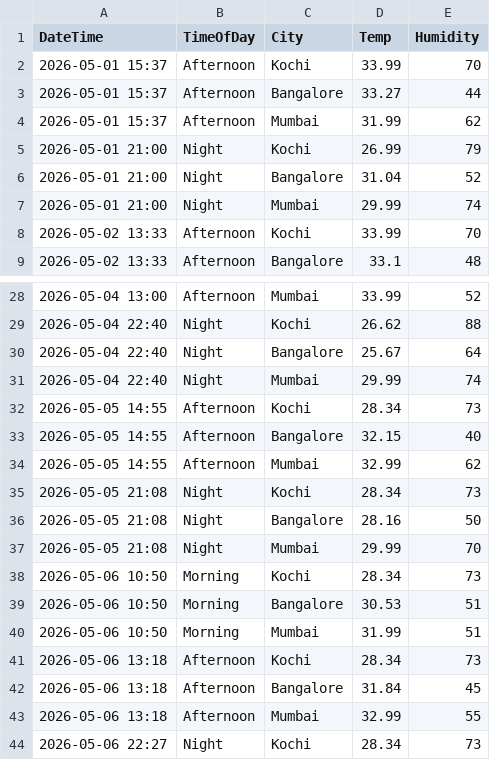
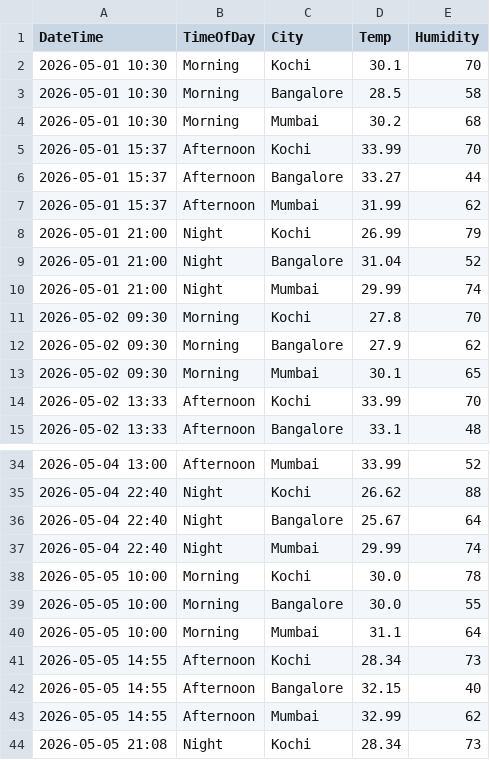
Before and after one commit to Raseefkv/weather-data-project, a CSV file: weather_data.csv, drawn as a sheet; only a part is shown, gaps mark what is left out; the shorter side is filled out with more unchanged rows.

Commit message:
Update weather_data.csv

```diff
--- a/weather_data.csv
+++ b/weather_data.csv
@@ -1,2 +1,5 @@
 DateTime,TimeOfDay,City,Temp,Humidity
+2026-05-01 10:30,Morning,Kochi,30.1,70
+2026-05-01 10:30,Morning,Bangalore,28.5,58
+2026-05-01 10:30,Morning,Mumbai,30.2,68
 2026-05-01 15:37,Afternoon,Kochi,33.99,70
@@ -7,2 +10,5 @@ DateTime,TimeOfDay,City,Temp,Humidity
 2026-05-01 21:00,Night,Mumbai,29.99,74
+2026-05-02 09:30,Morning,Kochi,27.8,70
+2026-05-02 09:30,Morning,Bangalore,27.9,62
+2026-05-02 09:30,Morning,Mumbai,30.1,65
 2026-05-02 13:33,Afternoon,Kochi,33.99,70
@@ -31,2 +37,5 @@ DateTime,TimeOfDay,City,Temp,Humidity
 2026-05-04 22:40,Night,Mumbai,29.99,74
+2026-05-05 10:00,Morning,Kochi,30.0,78
+2026-05-05 10:00,Morning,Bangalore,30.0,55
+2026-05-05 10:00,Morning,Mumbai,31.1,64
 2026-05-05 14:55,Afternoon,Kochi,28.34,73
```
